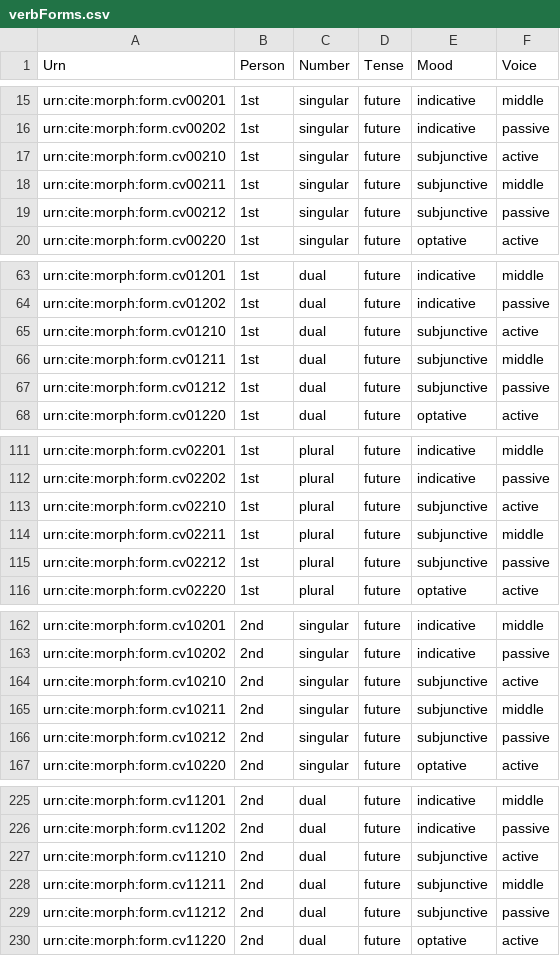
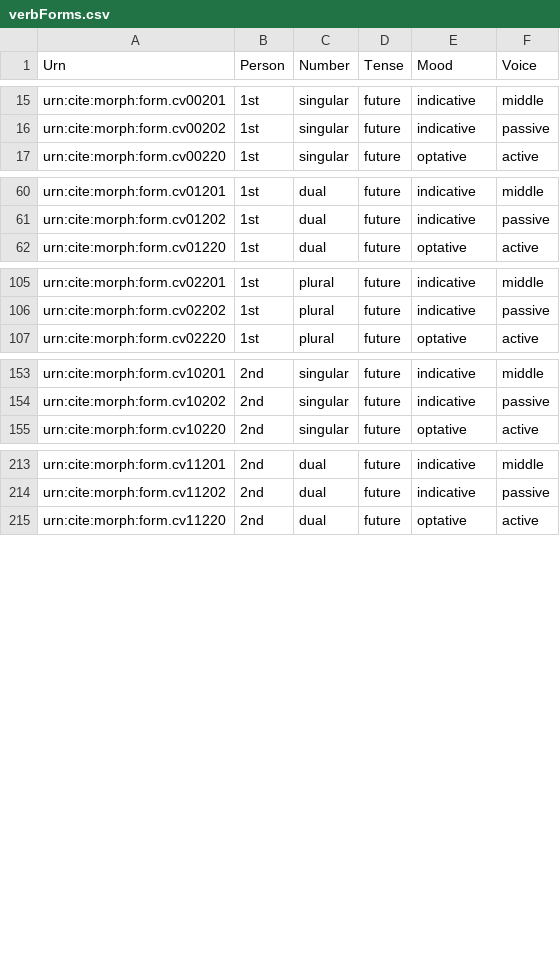
Before and after one commit to neelsmith/greeklang, a CSV file: fst/collections/verbForms.csv, drawn as a sheet; only a part is shown, gaps mark what is left out; the diff covers the shown part only.

```diff
--- a/fst/collections/verbForms.csv
+++ b/fst/collections/verbForms.csv
@@ -16,5 +16,2 @@ urn:cite:morph:form.cv00201,1st,singular,future,indicative,middle
 urn:cite:morph:form.cv00202,1st,singular,future,indicative,passive
-urn:cite:morph:form.cv00210,1st,singular,future,subjunctive,active
-urn:cite:morph:form.cv00211,1st,singular,future,subjunctive,middle
-urn:cite:morph:form.cv00212,1st,singular,future,subjunctive,passive
 urn:cite:morph:form.cv00220,1st,singular,future,optative,active
@@ -64,5 +61,2 @@ urn:cite:morph:form.cv01201,1st,dual,future,indicative,middle
 urn:cite:morph:form.cv01202,1st,dual,future,indicative,passive
-urn:cite:morph:form.cv01210,1st,dual,future,subjunctive,active
-urn:cite:morph:form.cv01211,1st,dual,future,subjunctive,middle
-urn:cite:morph:form.cv01212,1st,dual,future,subjunctive,passive
 urn:cite:morph:form.cv01220,1st,dual,future,optative,active
@@ -112,5 +106,2 @@ urn:cite:morph:form.cv02201,1st,plural,future,indicative,middle
 urn:cite:morph:form.cv02202,1st,plural,future,indicative,passive
-urn:cite:morph:form.cv02210,1st,plural,future,subjunctive,active
-urn:cite:morph:form.cv02211,1st,plural,future,subjunctive,middle
-urn:cite:morph:form.cv02212,1st,plural,future,subjunctive,passive
 urn:cite:morph:form.cv02220,1st,plural,future,optative,active
@@ -163,5 +154,2 @@ urn:cite:morph:form.cv10201,2nd,singular,future,indicative,middle
 urn:cite:morph:form.cv10202,2nd,singular,future,indicative,passive
-urn:cite:morph:form.cv10210,2nd,singular,future,subjunctive,active
-urn:cite:morph:form.cv10211,2nd,singular,future,subjunctive,middle
-urn:cite:morph:form.cv10212,2nd,singular,future,subjunctive,passive
 urn:cite:morph:form.cv10220,2nd,singular,future,optative,active
@@ -226,5 +214,2 @@ urn:cite:morph:form.cv11201,2nd,dual,future,indicative,middle
 urn:cite:morph:form.cv11202,2nd,dual,future,indicative,passive
-urn:cite:morph:form.cv11210,2nd,dual,future,subjunctive,active
-urn:cite:morph:form.cv11211,2nd,dual,future,subjunctive,middle
-urn:cite:morph:form.cv11212,2nd,dual,future,subjunctive,passive
 urn:cite:morph:form.cv11220,2nd,dual,future,optative,active
```
Also changed, not shown: 12 removed rows elsewhere in this file, fst/collections/morphForms.csv.
